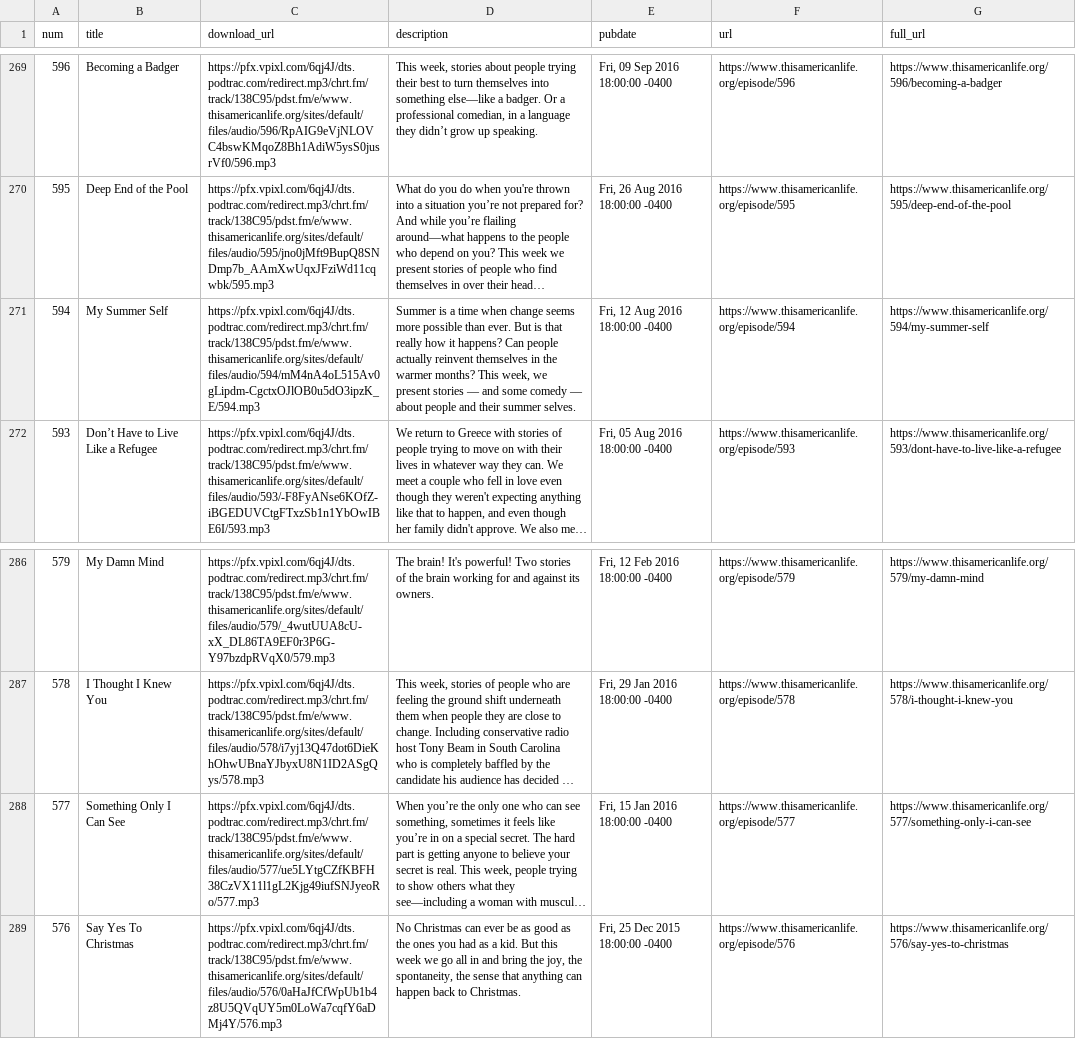
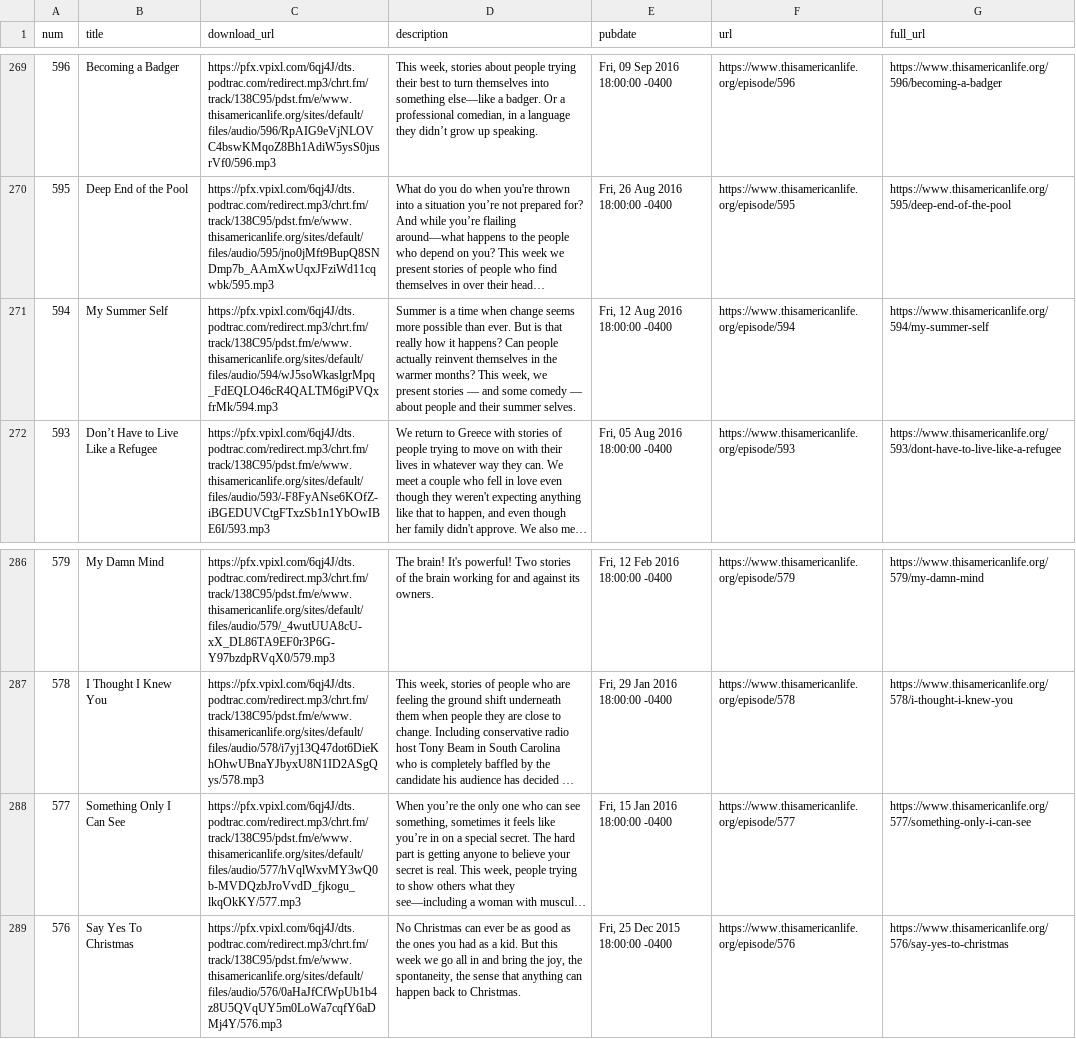
Before and after one commit to dcadata/this-american-life-archive, a CSV file: data/transformed.csv, drawn as a sheet; only a part is shown, gaps mark what is left out; long unchanged cells end in …; the diff names each change by its address in the sheet, - before the commit and + after, or states it on an @@ line.

```diff
--- a/data/transformed.csv
+++ b/data/transformed.csv
-C271 (download_url): https://pfx.vpixl.com/6qj4J/dts.podtrac.com/redirect.mp3/chrt.fm/track/138C95/pdst.fm/e/www.thisamericanlife.org/sites/default/files/audio/594/mM4nA4oL515Av0gLipdm-CgctxOJlOB0u5dO3ipzK_E/594.mp3
+C271 (download_url): https://pfx.vpixl.com/6qj4J/dts.podtrac.com/redirect.mp3/chrt.fm/track/138C95/pdst.fm/e/www.thisamericanlife.org/sites/default/files/audio/594/wJ5soWkaslgrMpq_FdEQLO46cR4QALTM6giPVQxfrMk/594.mp3
-C288 (download_url): https://pfx.vpixl.com/6qj4J/dts.podtrac.com/redirect.mp3/chrt.fm/track/138C95/pdst.fm/e/www.thisamericanlife.org/sites/default/files/audio/577/ue5LYtgCZfKBFH38CzVX11l1gL2Kjg49iufSNJyeoRo/577.mp3
+C288 (download_url): https://pfx.vpixl.com/6qj4J/dts.podtrac.com/redirect.mp3/chrt.fm/track/138C95/pdst.fm/e/www.thisamericanlife.org/sites/default/files/audio/577/hVqlWxvMY3wQ0b-MVDQzbJroVvdD_fjkogu_lkqOkKY/577.mp3
```
Also changed, not shown: 2 other files.
